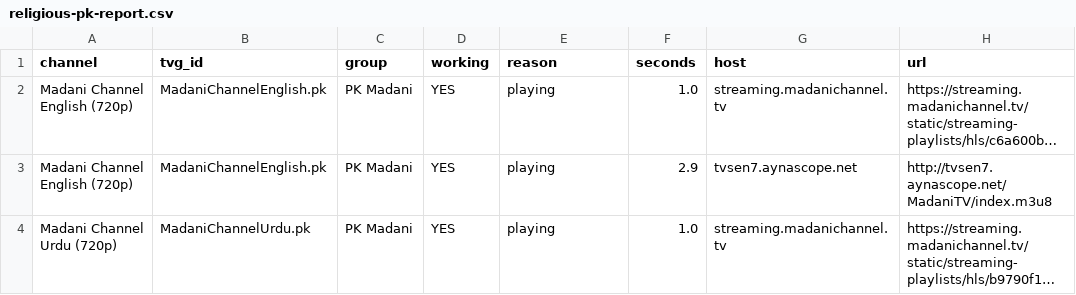
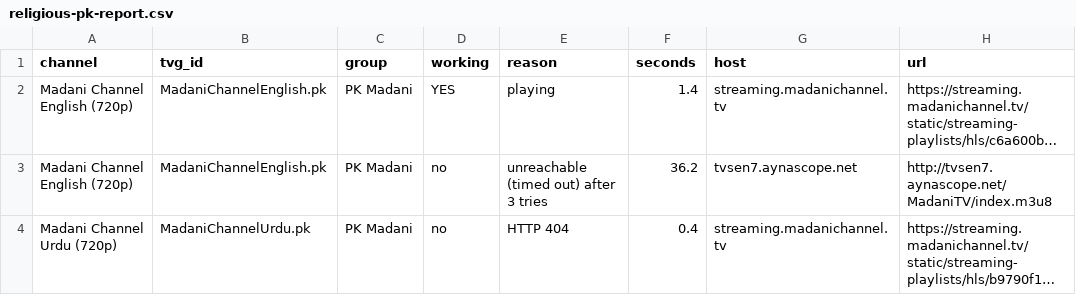
Before and after one commit to Inam321/tv, a CSV file: reports/religious-pk-report.csv, drawn as a sheet; long unchanged cells end in …; the diff names each change by its address in the sheet, - before the commit and + after, or states it on an @@ line.

```diff
--- a/reports/religious-pk-report.csv
+++ b/reports/religious-pk-report.csv
-F2 (seconds): 1.0
+F2 (seconds): 1.4
-D3:D4 (working): YES
+D3:D4 (working): no
-E3 (reason): playing
+E3 (reason): unreachable (timed out) after 3 tries
-F3 (seconds): 2.9
+F3 (seconds): 36.2
-E4 (reason): playing
+E4 (reason): HTTP 404
-F4 (seconds): 1.0
+F4 (seconds): 0.4
```
Also changed, not shown: reports/documentary-report.csv, reports/movies-report.csv, 18 other files.
